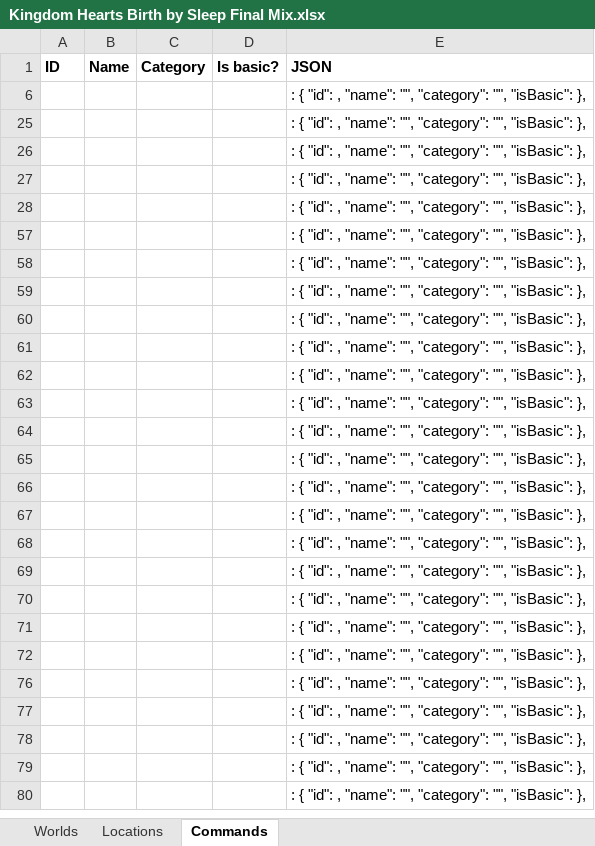
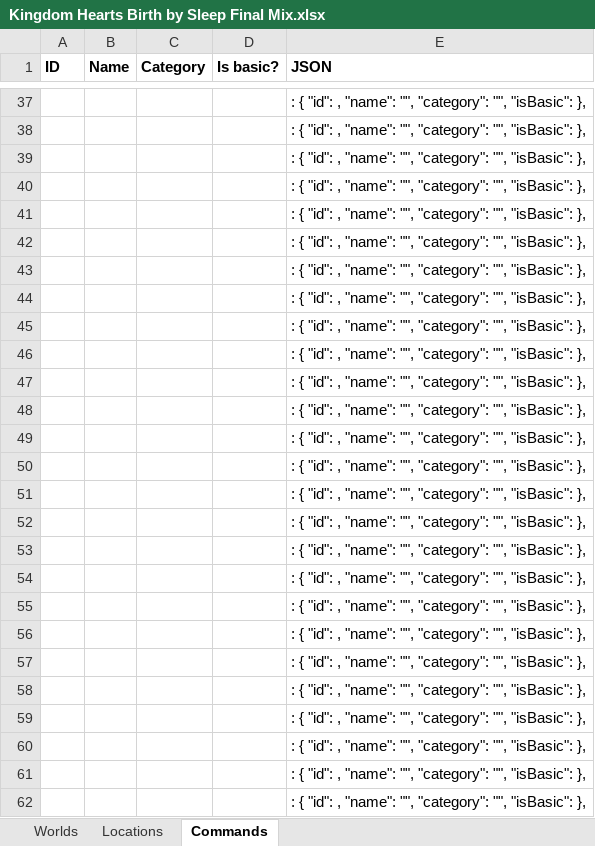
Before and after one commit to MagmarFire/RetroAchievements, an Excel workbook: Kingdom Hearts Birth by Sleep Final Mix.xlsx, sheet Commands, drawn as a sheet; only a part is shown, gaps mark what is left out; the shorter side is filled out with more unchanged rows; values as stored, in another font and other column widths than the file's, no borders; charts and pictures not drawn; the diff covers the shown part only; the diff names each change by its address in the sheet, - before the commit and + after, or states it on an @@ line.

```diff
--- a/Kingdom Hearts Birth by Sleep Final Mix.xlsx (sheet Commands)
+++ b/Kingdom Hearts Birth by Sleep Final Mix.xlsx (sheet Commands)
@@ row 37 unhidden:  |  |  |  | : { "id": , "name": "", "category": "", "isBasic": }, @@
@@ row 38 unhidden:  |  |  |  | : { "id": , "name": "", "category": "", "isBasic": }, @@
@@ row 39 unhidden:  |  |  |  | : { "id": , "name": "", "category": "", "isBasic": }, @@
@@ row 40 unhidden:  |  |  |  | : { "id": , "name": "", "category": "", "isBasic": }, @@
@@ row 41 unhidden:  |  |  |  | : { "id": , "name": "", "category": "", "isBasic": }, @@
@@ row 42 unhidden:  |  |  |  | : { "id": , "name": "", "category": "", "isBasic": }, @@
@@ row 43 unhidden:  |  |  |  | : { "id": , "name": "", "category": "", "isBasic": }, @@
@@ row 44 unhidden:  |  |  |  | : { "id": , "name": "", "category": "", "isBasic": }, @@
@@ row 45 unhidden:  |  |  |  | : { "id": , "name": "", "category": "", "isBasic": }, @@
@@ row 46 unhidden:  |  |  |  | : { "id": , "name": "", "category": "", "isBasic": }, @@
@@ row 47 unhidden:  |  |  |  | : { "id": , "name": "", "category": "", "isBasic": }, @@
@@ row 48 unhidden:  |  |  |  | : { "id": , "name": "", "category": "", "isBasic": }, @@
@@ row 49 unhidden:  |  |  |  | : { "id": , "name": "", "category": "", "isBasic": }, @@
@@ row 50 unhidden:  |  |  |  | : { "id": , "name": "", "category": "", "isBasic": }, @@
@@ row 51 unhidden:  |  |  |  | : { "id": , "name": "", "category": "", "isBasic": }, @@
@@ row 52 unhidden:  |  |  |  | : { "id": , "name": "", "category": "", "isBasic": }, @@
@@ row 53 unhidden:  |  |  |  | : { "id": , "name": "", "category": "", "isBasic": }, @@
@@ row 54 unhidden:  |  |  |  | : { "id": , "name": "", "category": "", "isBasic": }, @@
@@ row 55 unhidden:  |  |  |  | : { "id": , "name": "", "category": "", "isBasic": }, @@
```
Also changed, not shown: 5 added rows and 30 hidden or unhidden rows elsewhere in this sheet, 1 other file.
